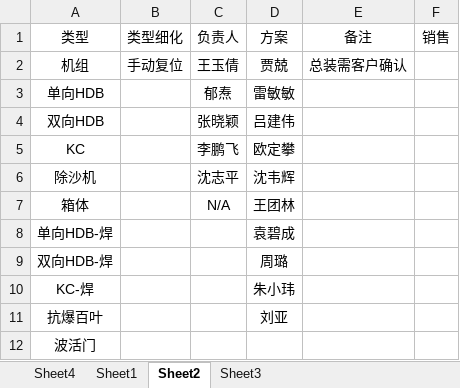
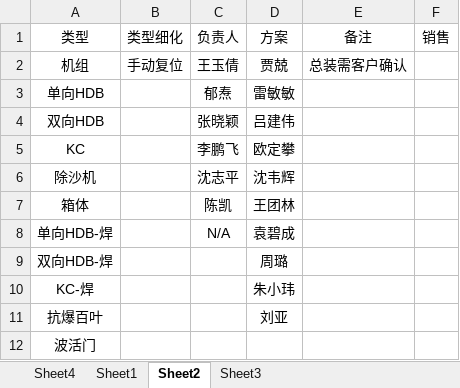
Before and after one commit to bajunbaba-debug/OrderTracking, an Excel workbook: 项目统计2026.xlsm, sheet Sheet2, drawn as a sheet; values as stored, in another font and other column widths than the file's, no borders; the diff names each change by its address in the sheet, - before the commit and + after, or states it on an @@ line.

```diff
--- a/项目统计2026.xlsm (sheet Sheet2)
+++ b/项目统计2026.xlsm (sheet Sheet2)
-C7 (负责人): N/A
+C7 (负责人): 陈凯
-C8 (负责人): (empty)
+C8 (负责人): N/A
```
Also changed, not shown: sheet Sheet1, sheet Sheet4, hidden cells, charts or pictures, 13 other files.
